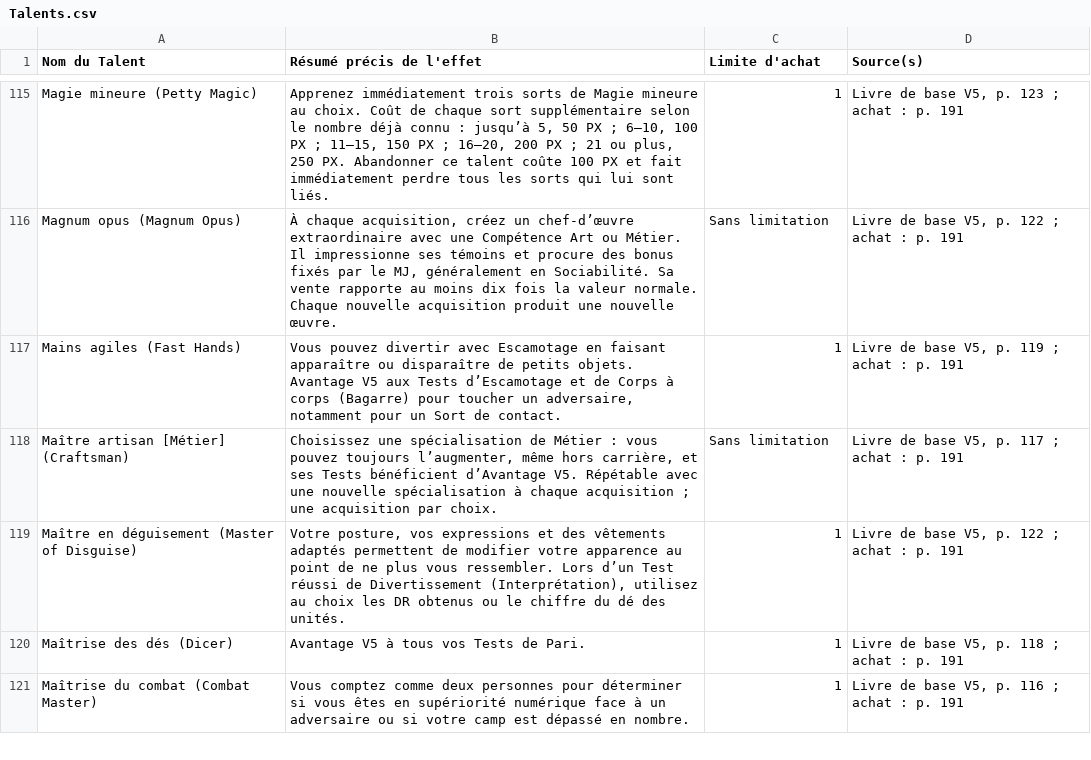
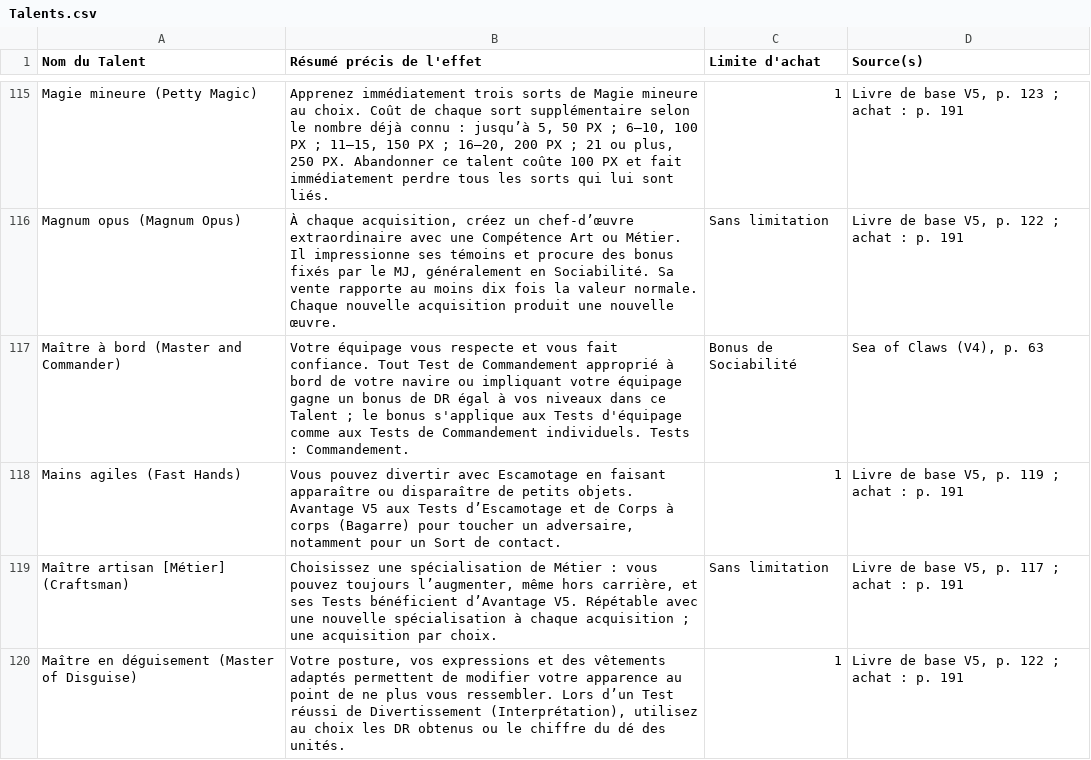
Before and after one commit to Ethoril/Outil-MJ-Warhammer, a CSV file: js/data/reference-source-csv/Talents.csv, drawn as a sheet; only a part is shown, gaps mark what is left out; the shorter side is filled out with more unchanged rows.

```diff
--- a/js/data/reference-source-csv/Talents.csv
+++ b/js/data/reference-source-csv/Talents.csv
@@ -116,2 +116,3 @@
 "Magnum opus (Magnum Opus)","À chaque acquisition, créez un chef-d’œuvre extraordinaire avec une Compétence Art ou Métier. Il impressionne ses témoins et procure des bonus fixés par le MJ, généralement en Sociabilité. Sa vente rapporte au moins dix fois la valeur normale. Chaque nouvelle acquisition produit une nouvelle œuvre.","Sans limitation","Livre de base V5, p. 122 ; achat : p. 191","","","","","","","","","","","","","","","","","","","","","",""
+"Maître à bord (Master and Commander)","Votre équipage vous respecte et vous fait confiance. Tout Test de Commandement approprié à bord de votre navire ou impliquant votre équipage gagne un bonus de DR égal à vos niveaux dans ce Talent ; le bonus s'applique aux Tests d'équipage comme aux Tests de Commandement individuels. Tests : Commandement.","Bonus de Sociabilité","Sea of Claws (V4), p. 63","","","","","","","","","","","","","","","","","","","","","",""
 "Mains agiles (Fast Hands)","Vous pouvez divertir avec Escamotage en faisant apparaître ou disparaître de petits objets. Avantage V5 aux Tests d’Escamotage et de Corps à corps (Bagarre) pour toucher un adversaire, notamment pour un Sort de contact.","1","Livre de base V5, p. 119 ; achat : p. 191","","","","","","","","","","","","","","","","","","","","","",""
```
Also changed, not shown: 19 other files.
